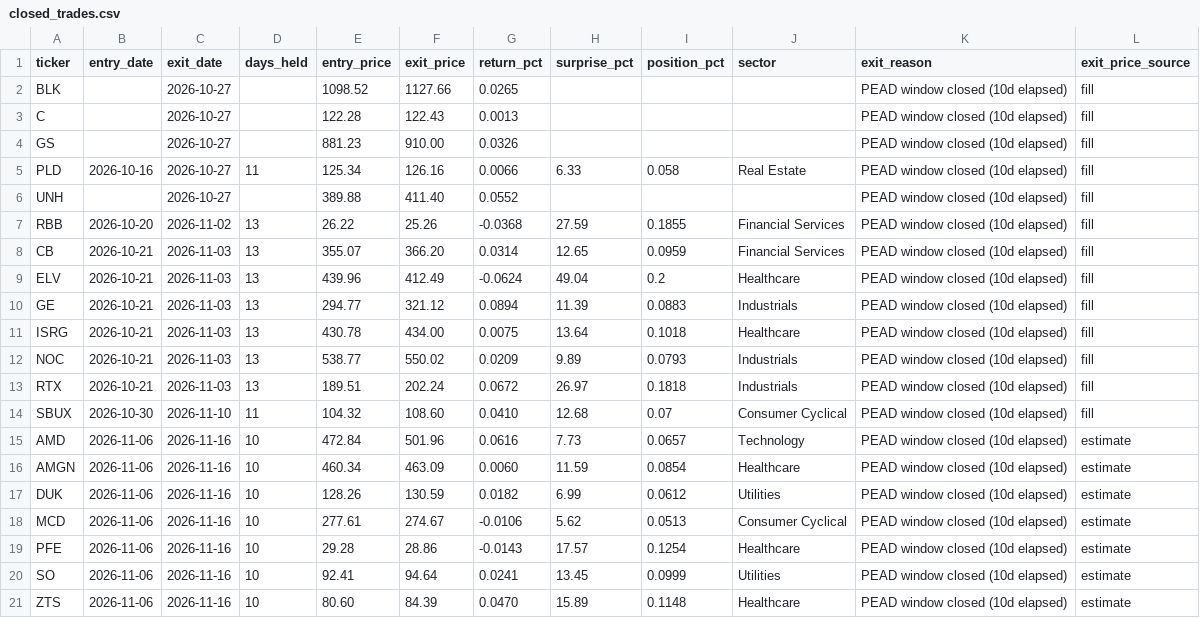
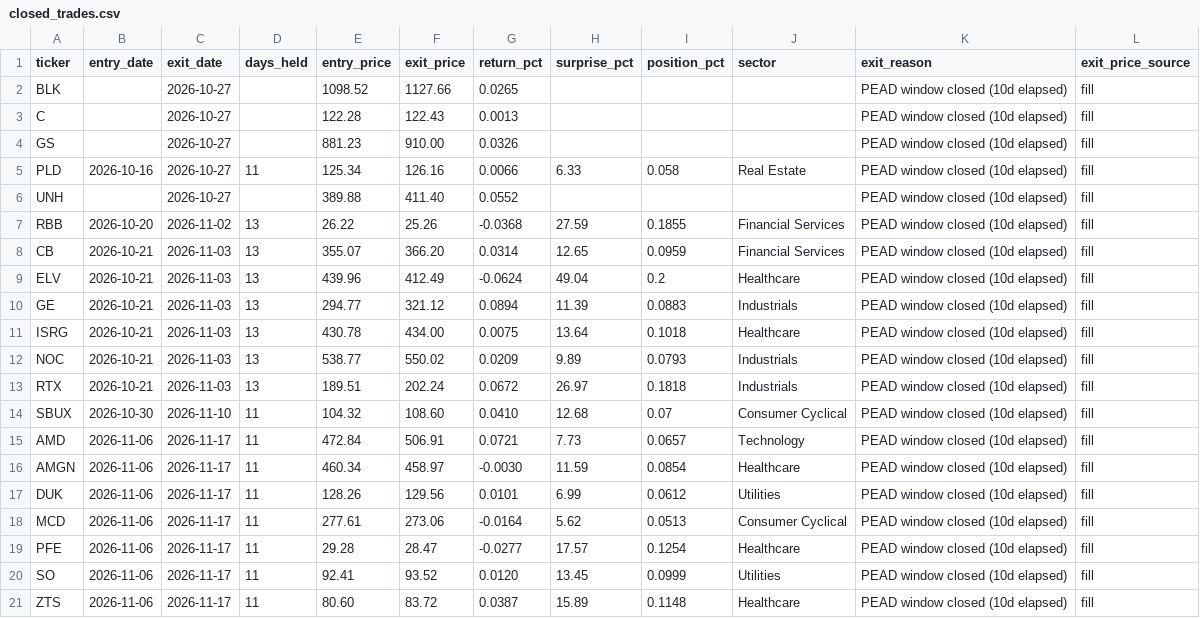
Before and after one commit to erikarbaiza/congress-trader, a CSV file: closed_trades.csv, drawn as a sheet.

```diff
--- a/closed_trades.csv
+++ b/closed_trades.csv
@@ -14,8 +14,8 @@ RTX,2026-10-21,2026-11-03,13,189.51,202.24,0.0672,26.97,0.1818,Industrials,PEAD
 SBUX,2026-10-30,2026-11-10,11,104.32,108.60,0.0410,12.68,0.07,Consumer Cyclical,PEAD window closed (10d elapsed),fill
-AMD,2026-11-06,2026-11-16,10,472.84,501.96,0.0616,7.73,0.0657,Technology,PEAD window closed (10d elapsed),estimate
-AMGN,2026-11-06,2026-11-16,10,460.34,463.09,0.0060,11.59,0.0854,Healthcare,PEAD window closed (10d elapsed),estimate
-DUK,2026-11-06,2026-11-16,10,128.26,130.59,0.0182,6.99,0.0612,Utilities,PEAD window closed (10d elapsed),estimate
-MCD,2026-11-06,2026-11-16,10,277.61,274.67,-0.0106,5.62,0.0513,Consumer Cyclical,PEAD window closed (10d elapsed),estimate
-PFE,2026-11-06,2026-11-16,10,29.28,28.86,-0.0143,17.57,0.1254,Healthcare,PEAD window closed (10d elapsed),estimate
-SO,2026-11-06,2026-11-16,10,92.41,94.64,0.0241,13.45,0.0999,Utilities,PEAD window closed (10d elapsed),estimate
-ZTS,2026-11-06,2026-11-16,10,80.60,84.39,0.0470,15.89,0.1148,Healthcare,PEAD window closed (10d elapsed),estimate
+AMD,2026-11-06,2026-11-17,11,472.84,506.91,0.0721,7.73,0.0657,Technology,PEAD window closed (10d elapsed),fill
+AMGN,2026-11-06,2026-11-17,11,460.34,458.97,-0.0030,11.59,0.0854,Healthcare,PEAD window closed (10d elapsed),fill
+DUK,2026-11-06,2026-11-17,11,128.26,129.56,0.0101,6.99,0.0612,Utilities,PEAD window closed (10d elapsed),fill
+MCD,2026-11-06,2026-11-17,11,277.61,273.06,-0.0164,5.62,0.0513,Consumer Cyclical,PEAD window closed (10d elapsed),fill
+PFE,2026-11-06,2026-11-17,11,29.28,28.47,-0.0277,17.57,0.1254,Healthcare,PEAD window closed (10d elapsed),fill
+SO,2026-11-06,2026-11-17,11,92.41,93.52,0.0120,13.45,0.0999,Utilities,PEAD window closed (10d elapsed),fill
+ZTS,2026-11-06,2026-11-17,11,80.60,83.72,0.0387,15.89,0.1148,Healthcare,PEAD window closed (10d elapsed),fill
```
Also changed, not shown: results.csv, results_earnings.csv, 2 other files.
